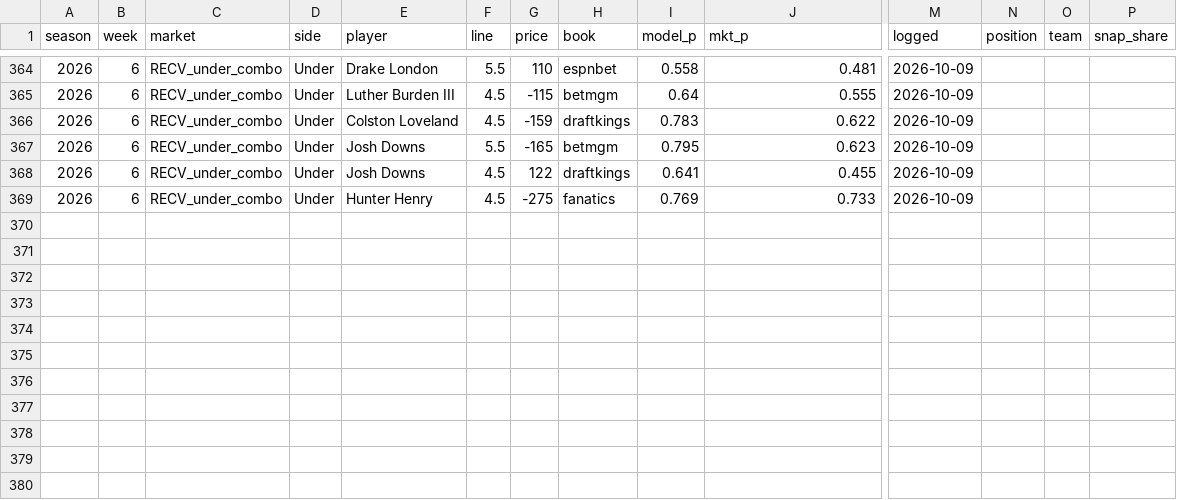
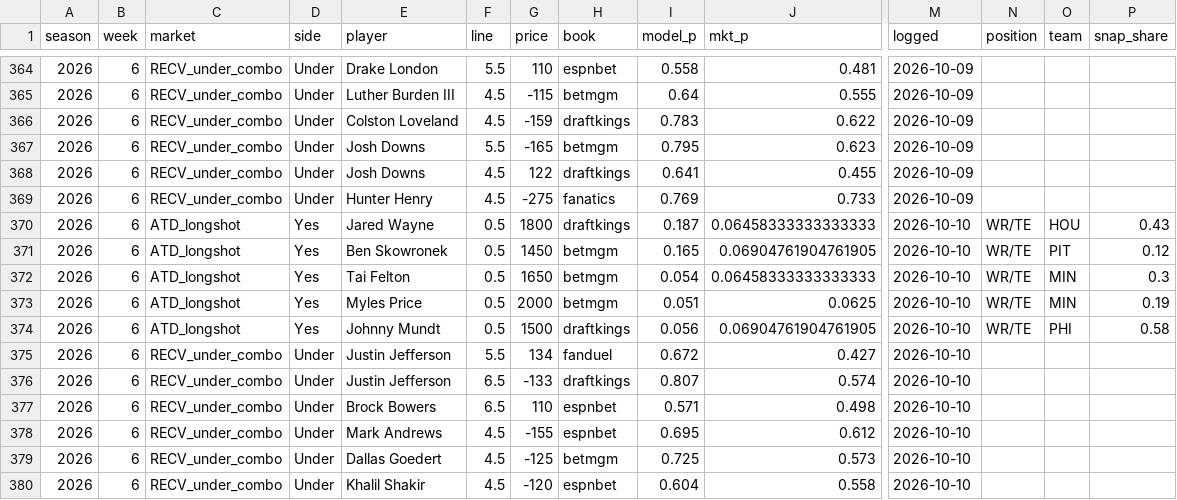
Before and after one commit to zslater2-collab/Ozzie, a CSV file: nfl_watchlist_log.csv, drawn as a sheet; only a part is shown, gaps mark what is left out; rows hold the shown columns only; the diff names each change by its address in the sheet, - before the commit and + after, or states it on an @@ line.

```diff
--- a/nfl_watchlist_log.csv
+++ b/nfl_watchlist_log.csv
+row 370: 2026 | 6 | ATD_longshot | Yes | Jared Wayne | 0.5 | 1800 | draftkings | 0.187 | 0.06458333333333333 | 2026-10-10 | WR/TE | HOU | 0.43
+row 371: 2026 | 6 | ATD_longshot | Yes | Ben Skowronek | 0.5 | 1450 | betmgm | 0.165 | 0.06904761904761905 | 2026-10-10 | WR/TE | PIT | 0.12
+row 372: 2026 | 6 | ATD_longshot | Yes | Tai Felton | 0.5 | 1650 | betmgm | 0.054 | 0.06458333333333333 | 2026-10-10 | WR/TE | MIN | 0.3
+row 373: 2026 | 6 | ATD_longshot | Yes | Myles Price | 0.5 | 2000 | betmgm | 0.051 | 0.0625 | 2026-10-10 | WR/TE | MIN | 0.19
+row 374: 2026 | 6 | ATD_longshot | Yes | Johnny Mundt | 0.5 | 1500 | draftkings | 0.056 | 0.06904761904761905 | 2026-10-10 | WR/TE | PHI | 0.58
+row 375: 2026 | 6 | RECV_under_combo | Under | Justin Jefferson | 5.5 | 134 | fanduel | 0.672 | 0.427 | 2026-10-10
+row 376: 2026 | 6 | RECV_under_combo | Under | Justin Jefferson | 6.5 | -133 | draftkings | 0.807 | 0.574 | 2026-10-10
+row 377: 2026 | 6 | RECV_under_combo | Under | Brock Bowers | 6.5 | 110 | espnbet | 0.571 | 0.498 | 2026-10-10
+row 378: 2026 | 6 | RECV_under_combo | Under | Mark Andrews | 4.5 | -155 | espnbet | 0.695 | 0.612 | 2026-10-10
+row 379: 2026 | 6 | RECV_under_combo | Under | Dallas Goedert | 4.5 | -125 | betmgm | 0.725 | 0.573 | 2026-10-10
+row 380: 2026 | 6 | RECV_under_combo | Under | Khalil Shakir | 4.5 | -120 | espnbet | 0.604 | 0.558 | 2026-10-10
```
Also changed, not shown: 1 other file.
